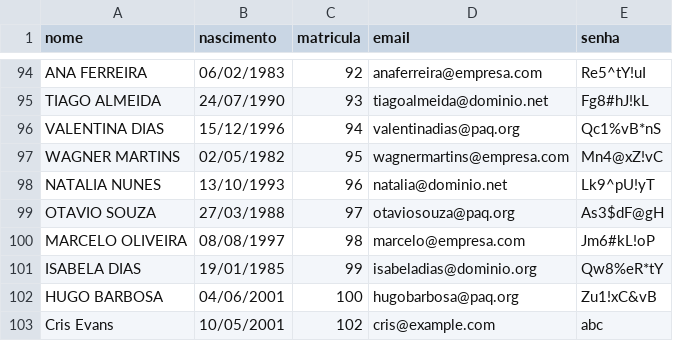
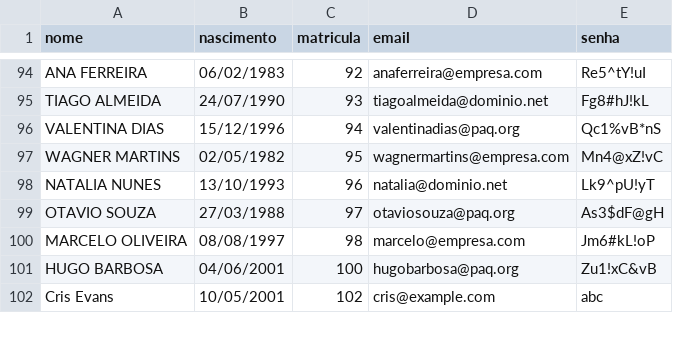
Before and after one commit to omrlns/API-Alunos, a CSV file: registros.csv, drawn as a sheet; only a part is shown, gaps mark what is left out; the diff names each change by its address in the sheet, - before the commit and + after, or states it on an @@ line.

Commit message:
feat: delete alunos/matricula

```diff
--- a/registros.csv
+++ b/registros.csv
-row 101: ISABELA DIAS | 19/01/1985 | 99 | isabeladias@dominio.org | Qw8%eR*tY
```
Also changed, not shown: 1 other file.
